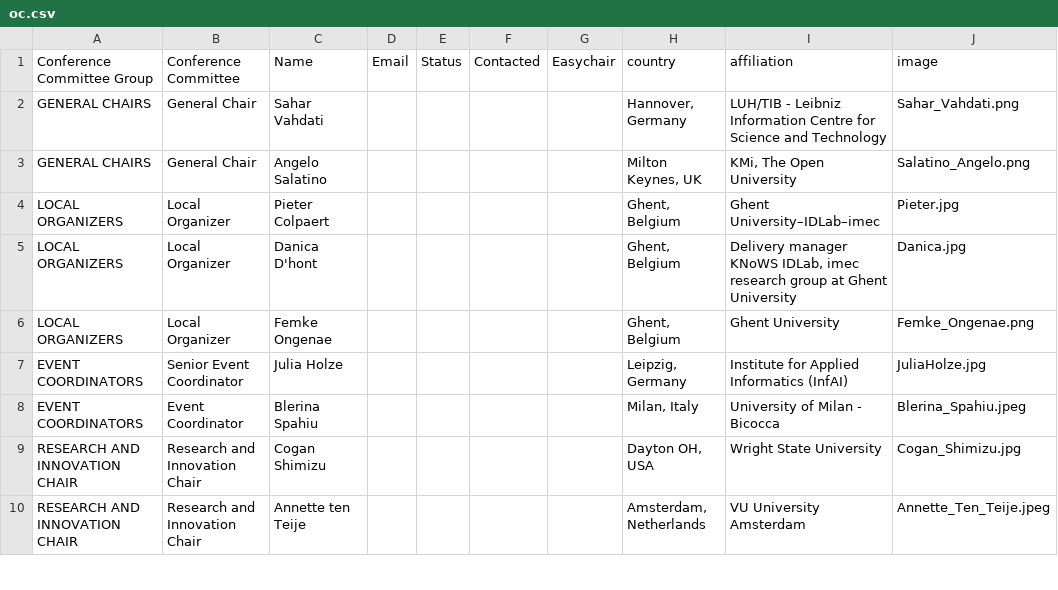
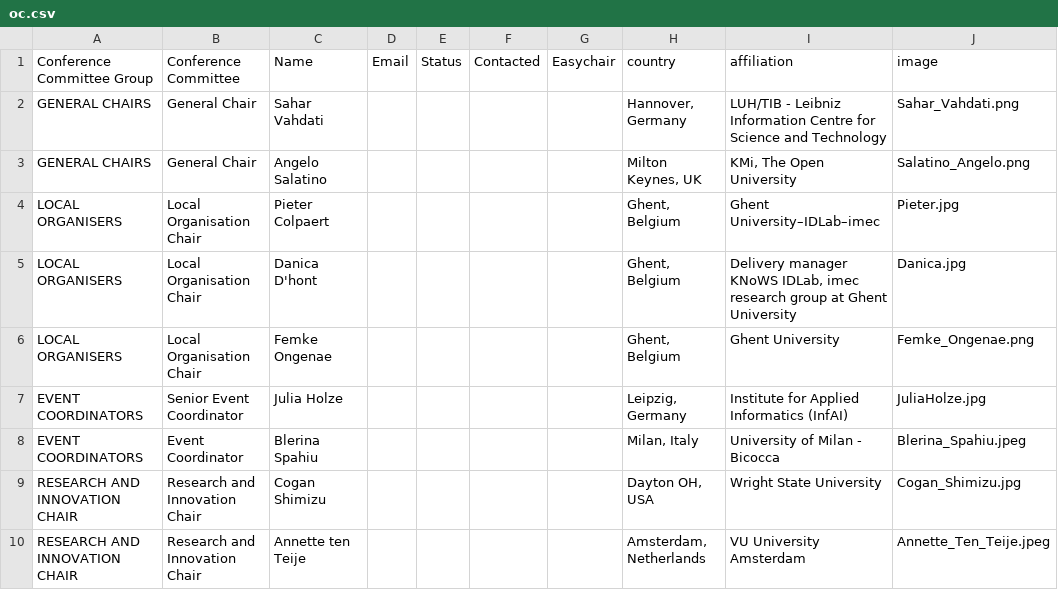
Before and after one commit to SEMANTiCS-org/2026-semantics-org.github.io, a CSV file: content/oc.csv, drawn as a sheet; only a part is shown; the diff names each change by its address in the sheet, - before the commit and + after, or states it on an @@ line.

Commit message:
fix oc page

```diff
--- a/content/oc.csv
+++ b/content/oc.csv
-A4:A6 (Conference Committee Group): LOCAL ORGANIZERS
+A4:A6 (Conference Committee Group): LOCAL ORGANISERS
-B4:B6 (Conference Committee): Local Organizer
+B4:B6 (Conference Committee): Local Organisation Chair
```
